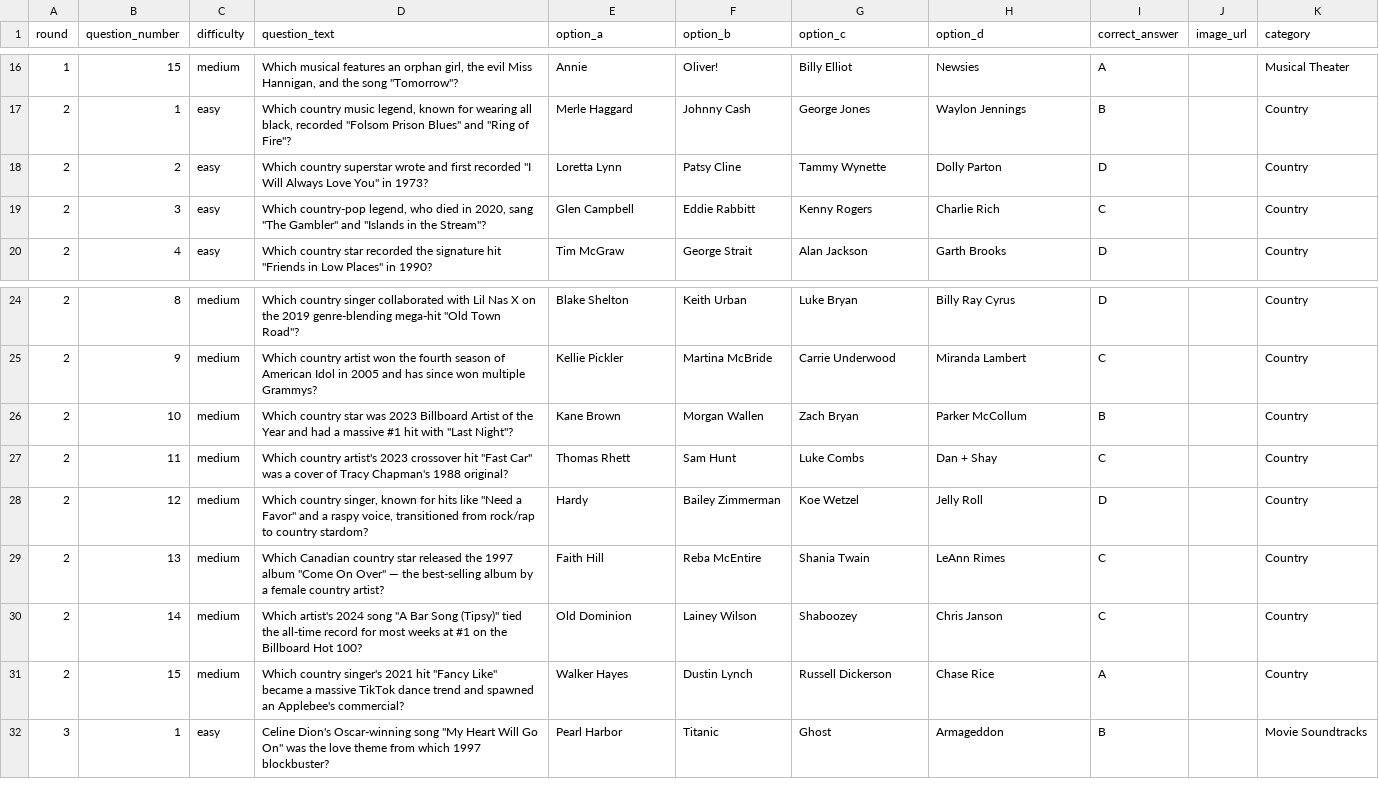
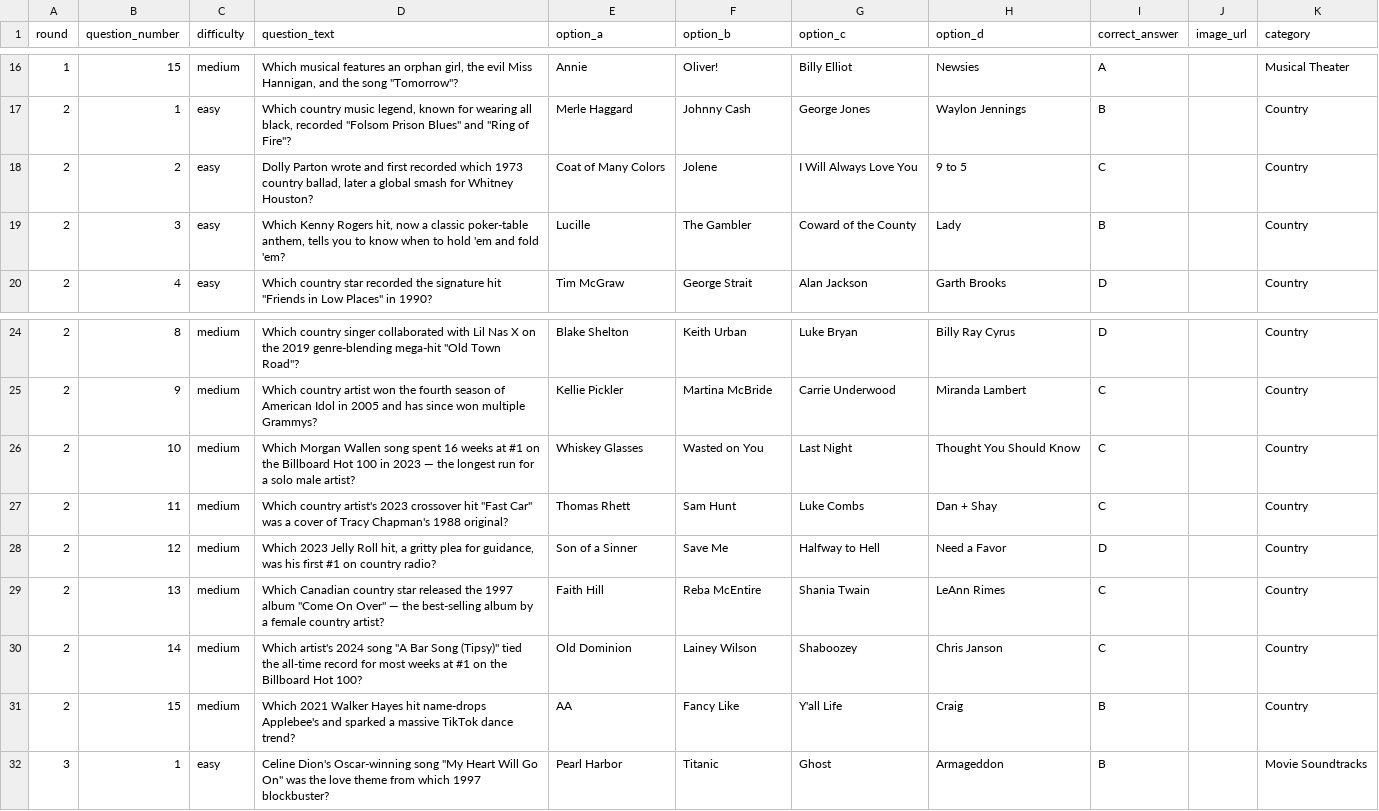
Before and after one commit to jenniferbarnettdavis/dropthebeat, a CSV file: trivia_105_questions.csv, drawn as a sheet; only a part is shown, gaps mark what is left out.

Commit message:
Country round: flip 5 questions from artist-answer to song-answer for variety

```diff
--- a/trivia_105_questions.csv
+++ b/trivia_105_questions.csv
@@ -17,4 +17,4 @@
 "2","1","easy","Which country music legend, known for wearing all black, recorded ""Folsom Prison Blues"" and ""Ring of Fire""?","Merle Haggard","Johnny Cash","George Jones","Waylon Jennings","B","","Country"
-"2","2","easy","Which country superstar wrote and first recorded ""I Will Always Love You"" in 1973?","Loretta Lynn","Patsy Cline","Tammy Wynette","Dolly Parton","D","","Country"
-"2","3","easy","Which country-pop legend, who died in 2020, sang ""The Gambler"" and ""Islands in the Stream""?","Glen Campbell","Eddie Rabbitt","Kenny Rogers","Charlie Rich","C","","Country"
+"2","2","easy","Dolly Parton wrote and first recorded which 1973 country ballad, later a global smash for Whitney Houston?","Coat of Many Colors","Jolene","I Will Always Love You","9 to 5","C","","Country"
+"2","3","easy","Which Kenny Rogers hit, now a classic poker-table anthem, tells you to know when to hold 'em and fold 'em?","Lucille","The Gambler","Coward of the County","Lady","B","","Country"
 "2","4","easy","Which country star recorded the signature hit ""Friends in Low Places"" in 1990?","Tim McGraw","George Strait","Alan Jackson","Garth Brooks","D","","Country"
@@ -25,8 +25,8 @@
 "2","9","medium","Which country artist won the fourth season of American Idol in 2005 and has since won multiple Grammys?","Kellie Pickler","Martina McBride","Carrie Underwood","Miranda Lambert","C","","Country"
-"2","10","medium","Which country star was 2023 Billboard Artist of the Year and had a massive #1 hit with ""Last Night""?","Kane Brown","Morgan Wallen","Zach Bryan","Parker McCollum","B","","Country"
+"2","10","medium","Which Morgan Wallen song spent 16 weeks at #1 on the Billboard Hot 100 in 2023 — the longest run for a solo male artist?","Whiskey Glasses","Wasted on You","Last Night","Thought You Should Know","C","","Country"
 "2","11","medium","Which country artist's 2023 crossover hit ""Fast Car"" was a cover of Tracy Chapman's 1988 original?","Thomas Rhett","Sam Hunt","Luke Combs","Dan + Shay","C","","Country"
-"2","12","medium","Which country singer, known for hits like ""Need a Favor"" and a raspy voice, transitioned from rock/rap to country stardom?","Hardy","Bailey Zimmerman","Koe Wetzel","Jelly Roll","D","","Country"
+"2","12","medium","Which 2023 Jelly Roll hit, a gritty plea for guidance, was his first #1 on country radio?","Son of a Sinner","Save Me","Halfway to Hell","Need a Favor","D","","Country"
 "2","13","medium","Which Canadian country star released the 1997 album ""Come On Over"" — the best-selling album by a female country artist?","Faith Hill","Reba McEntire","Shania Twain","LeAnn Rimes","C","","Country"
 "2","14","medium","Which artist's 2024 song ""A Bar Song (Tipsy)"" tied the all-time record for most weeks at #1 on the Billboard Hot 100?","Old Dominion","Lainey Wilson","Shaboozey","Chris Janson","C","","Country"
-"2","15","medium","Which country singer's 2021 hit ""Fancy Like"" became a massive TikTok dance trend and spawned an Applebee's commercial?","Walker Hayes","Dustin Lynch","Russell Dickerson","Chase Rice","A","","Country"
+"2","15","medium","Which 2021 Walker Hayes hit name-drops Applebee's and sparked a massive TikTok dance trend?","AA","Fancy Like","Y'all Life","Craig","B","","Country"
 "3","1","easy","Celine Dion's Oscar-winning song ""My Heart Will Go On"" was the love theme from which 1997 blockbuster?","Pearl Harbor","Titanic","Ghost","Armageddon","B","","Movie Soundtracks"
```
